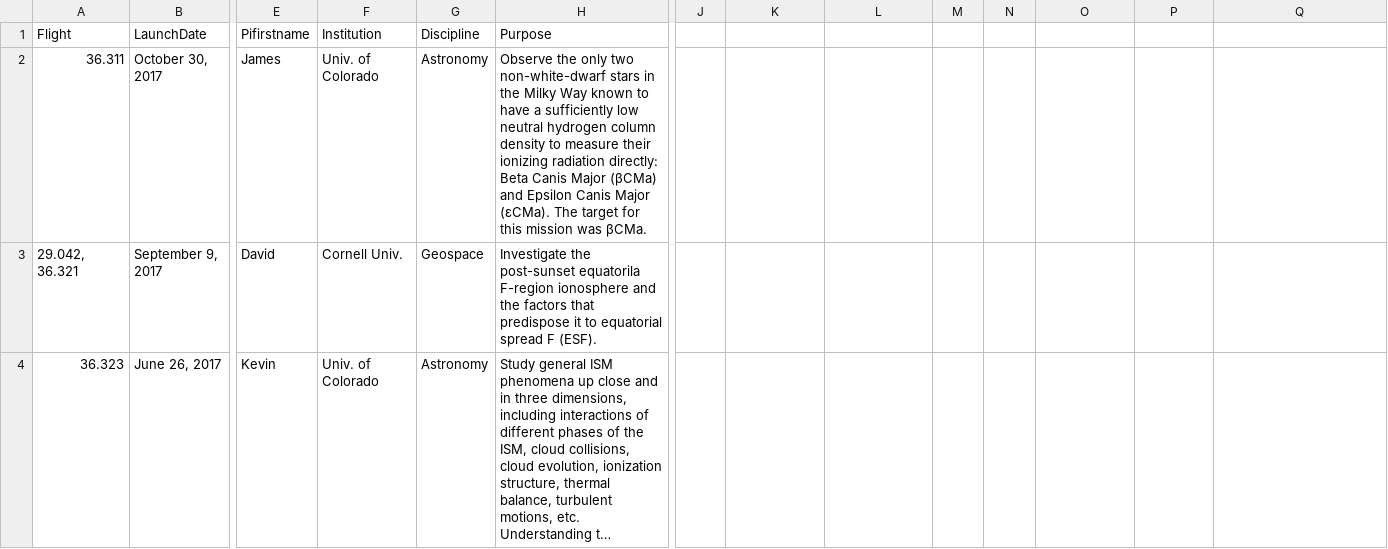
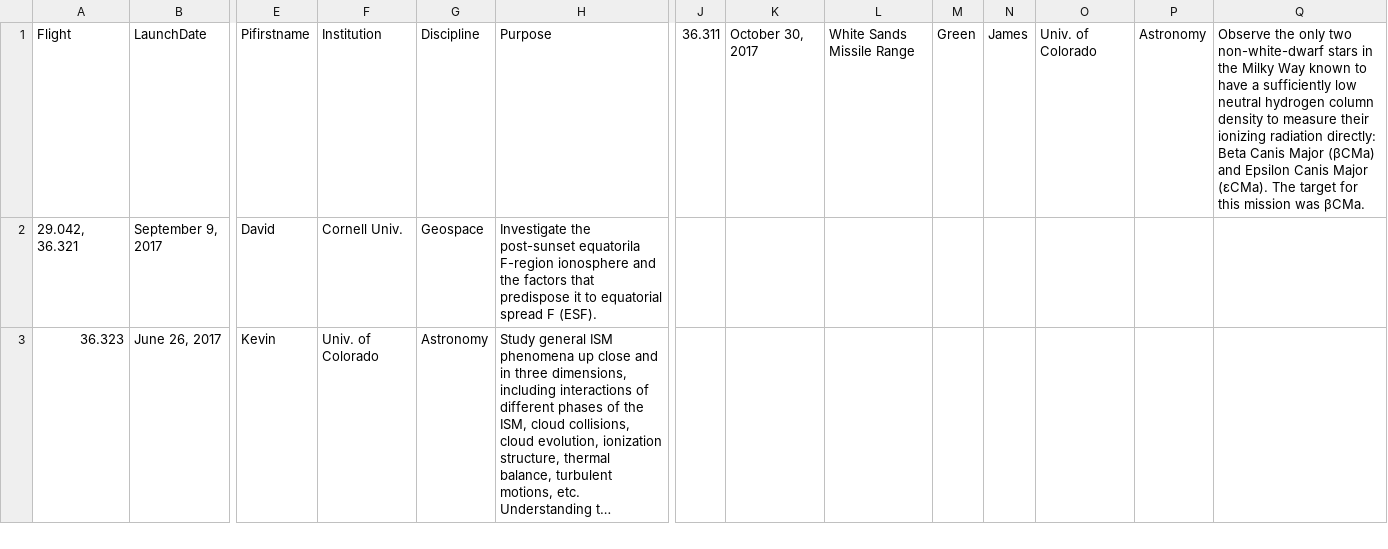
Before and after one commit to smartin41/NASA-rocket-science.github.io, a CSV file: _data/launches_science.csv, drawn as a sheet; only a part is shown, gaps mark what is left out; long unchanged cells end in …; rows hold the shown columns only; the diff names each change by its address in the sheet, - before the commit and + after, or states it on an @@ line.

Commit message:
test

```diff
--- a/_data/launches_science.csv
+++ b/_data/launches_science.csv
-J1: (empty)
+J1: 36.311
-K1: (empty)
+K1: October 30, 2017
-L1: (empty)
+L1: White Sands Missile Range
-M1: (empty)
+M1: Green
-N1: (empty)
+N1: James
-O1: (empty)
+O1: Univ. of Colorado
-P1: (empty)
+P1: Astronomy
-Q1: (empty)
+Q1: Observe the only two non-white-dwarf stars in the Milky Way known to have a sufficiently low neutral hydrogen column density to measure their ionizing radiation directly: Beta Canis Major (βCMa) and Epsilon Canis Major (εCMa). The target for this mission was βCMa.
-row 2: 36.311 | October 30, 2017 | James | Univ. of Colorado | Astronomy | Observe the only two non-white-dwarf stars in the Milky Way known to have a sufficiently low neutral hydrogen column density to measure their ionizing radiation directly: Beta Canis Major (βCMa) and Epsilon Canis Major (εCMa). The target for this mission was βCMa.
```
